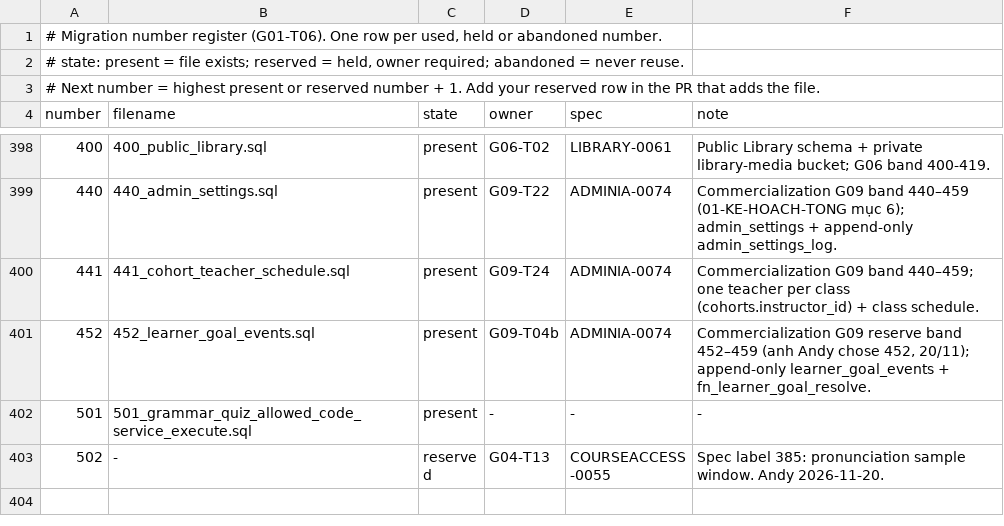
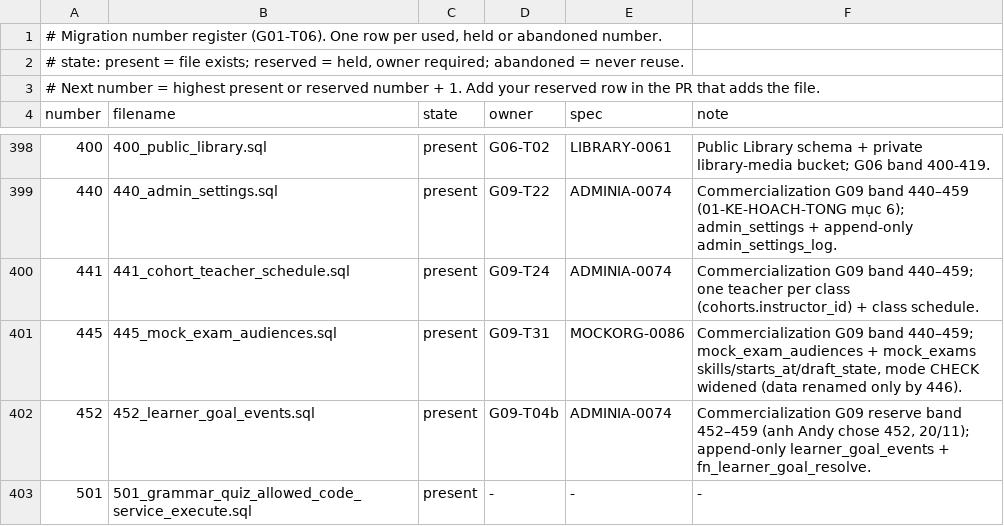
Before and after one commit to andyvinhtran1212-netizen/ielts-speaking-coach, a TSV file: backend/migrations/register.tsv, drawn as a sheet; only a part is shown, gaps mark what is left out; the shorter side is filled out with more unchanged rows.

```diff
--- a/backend/migrations/register.tsv
+++ b/backend/migrations/register.tsv
@@ -400,2 +400,3 @@ number	filename	state	owner	spec	note
 441	441_cohort_teacher_schedule.sql	present	G09-T24	ADMINIA-0074	Commercialization G09 band 440–459; one teacher per class (cohorts.instructor_id) + class schedule.
+445	445_mock_exam_audiences.sql	present	G09-T31	MOCKORG-0086	Commercialization G09 band 440–459; mock_exam_audiences + mock_exams skills/starts_at/draft_state, mode CHECK widened (data renamed only by 446).
 452	452_learner_goal_events.sql	present	G09-T04b	ADMINIA-0074	Commercialization G09 reserve band 452–459 (anh Andy chose 452, 20/11); append-only learner_goal_events + fn_learner_goal_resolve.
```
Also changed, not shown: backend/migrations/forward-policy.tsv, 4 other files.
